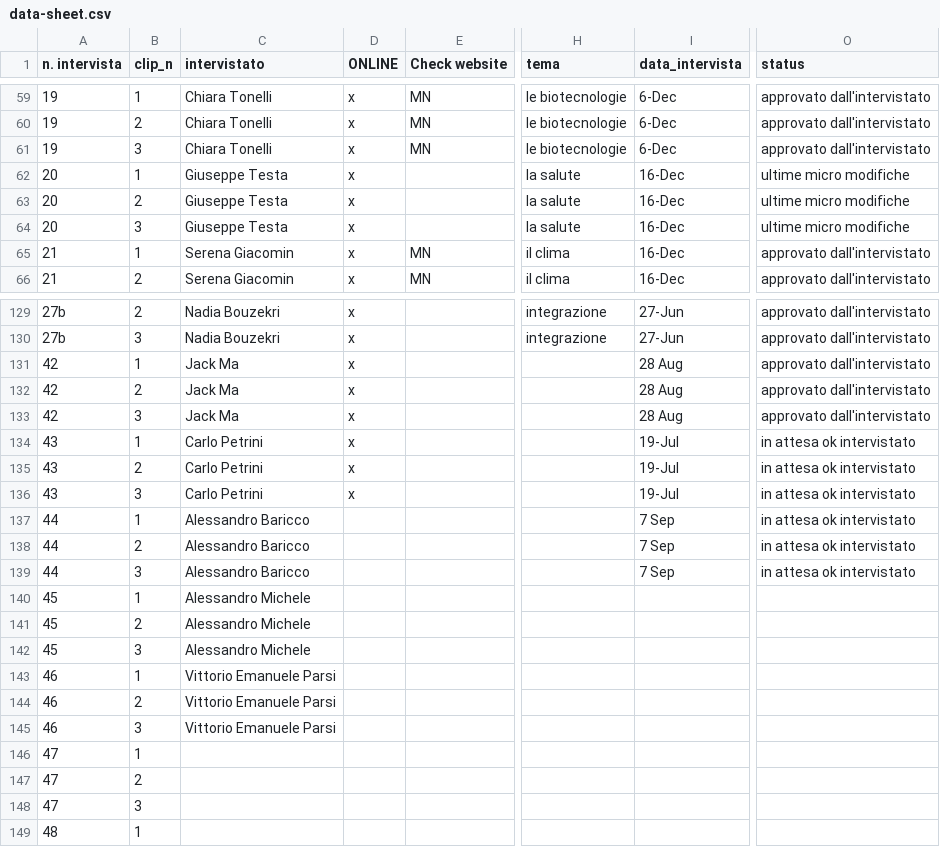
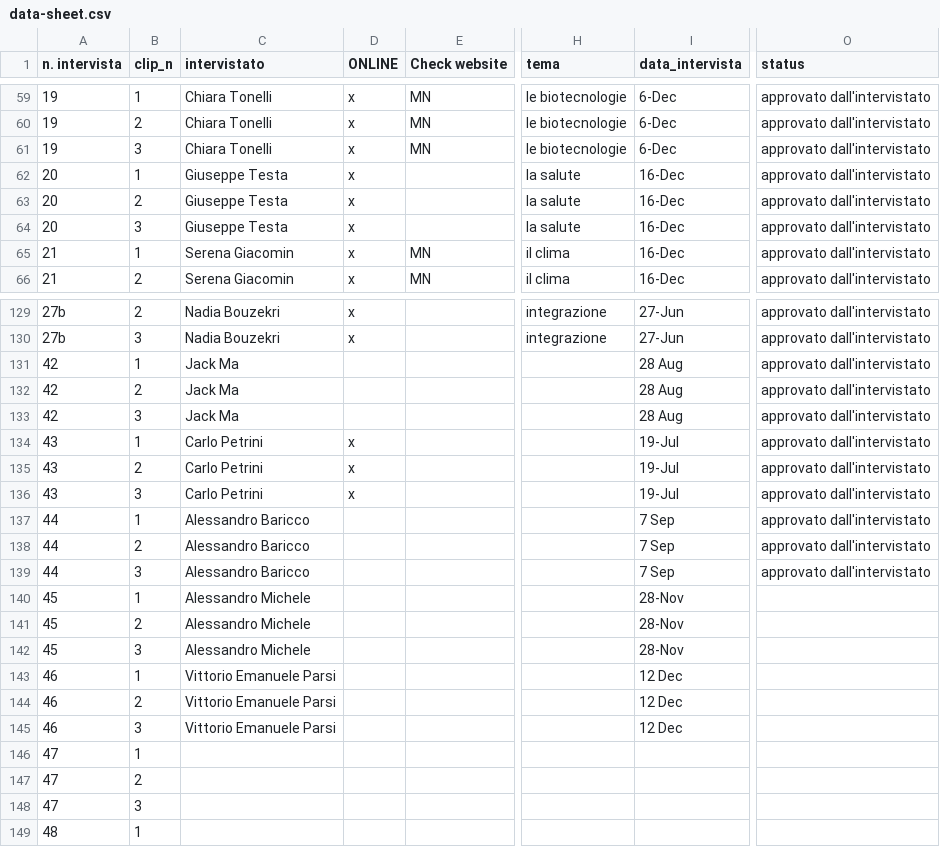
Before and after one commit to todotoit/FGAWebsiteDeployPrd, a CSV file: data/data-sheet.csv, drawn as a sheet; only a part is shown, gaps mark what is left out; the diff names each change by its address in the sheet, - before the commit and + after, or states it on an @@ line.

```diff
--- a/data/data-sheet.csv
+++ b/data/data-sheet.csv
-O62:O64 (status): ultime micro modifiche
+O62:O64 (status): approvato dall'intervistato
-D131:D133 (ONLINE): x
+D131:D133 (ONLINE): (empty)
-O134:O139 (status): in attesa ok intervistato
+O134:O139 (status): approvato dall'intervistato
-I140:I142 (data_intervista): (empty)
+I140:I142 (data_intervista): 28-Nov
-I143:I145 (data_intervista): (empty)
+I143:I145 (data_intervista): 12 Dec
```
Also changed, not shown: 7 other files.
